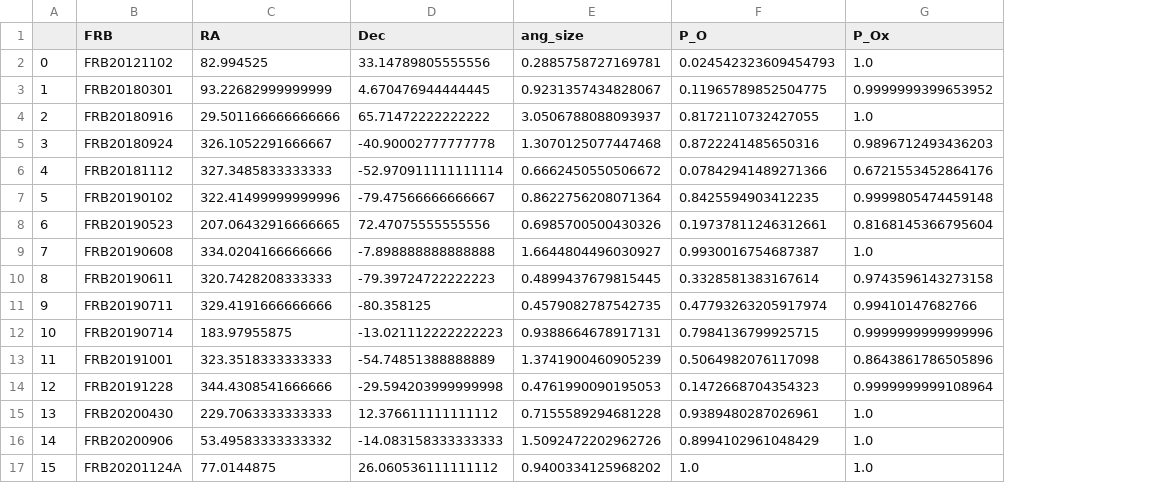
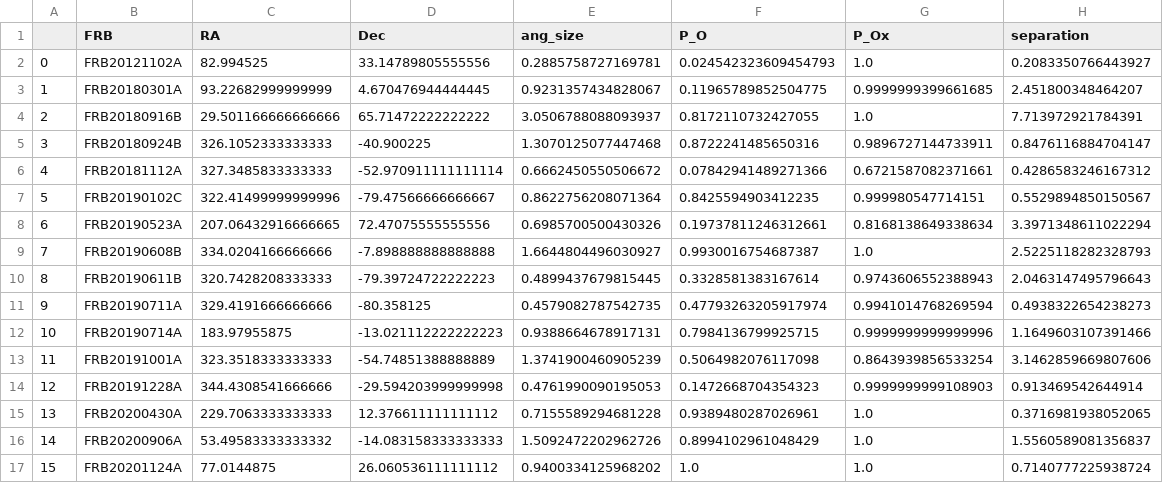
Before and after one commit to FRBs/FRB, a CSV file: frb/data/Galaxies/PATH/adopted.csv, drawn as a sheet; the diff names each change by its address in the sheet, - before the commit and + after, or states it on an @@ line.

Commit message:
PATH mods

```diff
--- a/frb/data/Galaxies/PATH/adopted.csv
+++ b/frb/data/Galaxies/PATH/adopted.csv
+column H (separation), rows 2-17: 0.2083350766443927 | 2.451800348464207 | 7.713972921784391 | 0.8476116884704147 | 0.4286583246167312 | 0.5529894850150567 | 3.3971348611022294 | 2.5225118282328793 | 2.0463147495796643 | 0.4938322654238273 | 1.1649603107391466 | 3.1462859669807606 | 0.913469542644914 | 0.3716981938052065 | 1.5560589081356837 | 0.7140777225938724
-B2 (FRB): FRB20121102
+B2 (FRB): FRB20121102A
-B3 (FRB): FRB20180301
+B3 (FRB): FRB20180301A
-G3 (P_Ox): 0.9999999399653952
+G3 (P_Ox): 0.9999999399661685
-B4 (FRB): FRB20180916
+B4 (FRB): FRB20180916B
-B5 (FRB): FRB20180924
+B5 (FRB): FRB20180924B
-C5 (RA): 326.1052291666667
+C5 (RA): 326.1052333333333
-D5 (Dec): -40.90002777777778
+D5 (Dec): -40.900225
-G5 (P_Ox): 0.9896712493436203
+G5 (P_Ox): 0.9896727144733911
-B6 (FRB): FRB20181112
+B6 (FRB): FRB20181112A
-G6 (P_Ox): 0.6721553452864176
+G6 (P_Ox): 0.6721587082371661
-B7 (FRB): FRB20190102
+B7 (FRB): FRB20190102C
-G7 (P_Ox): 0.9999805474459148
+G7 (P_Ox): 0.999980547714151
-B8 (FRB): FRB20190523
+B8 (FRB): FRB20190523A
-G8 (P_Ox): 0.8168145366795604
+G8 (P_Ox): 0.8168138649338634
-B9 (FRB): FRB20190608
+B9 (FRB): FRB20190608B
-B10 (FRB): FRB20190611
+B10 (FRB): FRB20190611B
-G10 (P_Ox): 0.9743596143273158
+G10 (P_Ox): 0.9743606552388943
-B11 (FRB): FRB20190711
+B11 (FRB): FRB20190711A
-G11 (P_Ox): 0.99410147682766
+G11 (P_Ox): 0.9941014768269594
-B12 (FRB): FRB20190714
+B12 (FRB): FRB20190714A
-B13 (FRB): FRB20191001
+B13 (FRB): FRB20191001A
-G13 (P_Ox): 0.8643861786505896
+G13 (P_Ox): 0.8643939856533254
-B14 (FRB): FRB20191228
+B14 (FRB): FRB20191228A
-G14 (P_Ox): 0.9999999999108964
+G14 (P_Ox): 0.9999999999108903
-B15 (FRB): FRB20200430
+B15 (FRB): FRB20200430A
-B16 (FRB): FRB20200906
+B16 (FRB): FRB20200906A
```
Also changed, not shown: 2 other files.
